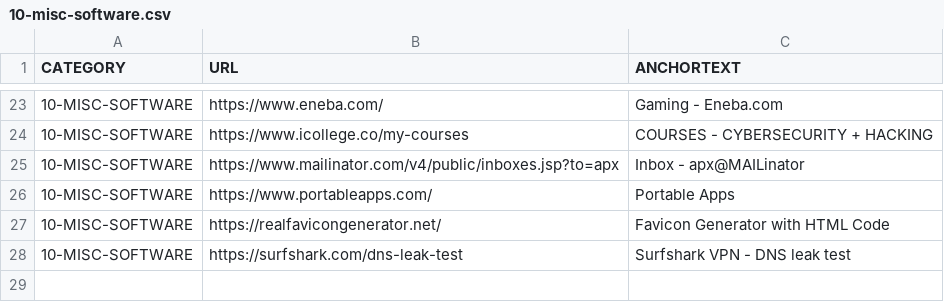
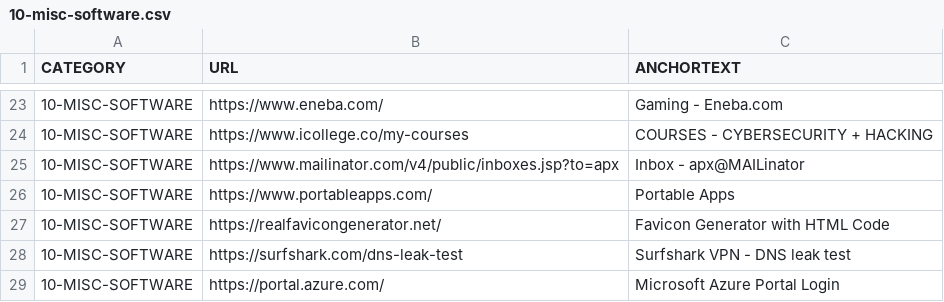
Before and after one commit to abhishek-paliwal/PROJECTS-REACTJS, a CSV file: app01-homepage/src/data/data_in/10-misc-software.csv, drawn as a sheet; only a part is shown, gaps mark what is left out.

```diff
--- a/app01-homepage/src/data/data_in/10-misc-software.csv
+++ b/app01-homepage/src/data/data_in/10-misc-software.csv
@@ -28 +28,2 @@ CATEGORY;URL;ANCHORTEXT
 10-MISC-SOFTWARE;https://surfshark.com/dns-leak-test;Surfshark VPN - DNS leak test
+10-MISC-SOFTWARE;https://portal.azure.com/;Microsoft Azure Portal Login
```
Also changed, not shown: app01-homepage/src/data/data_out/combinedCategoryLinksData.csv, 1 other file.
